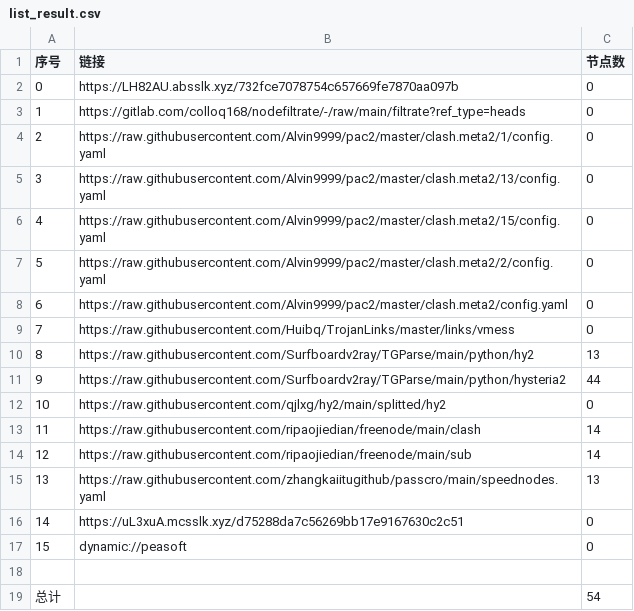
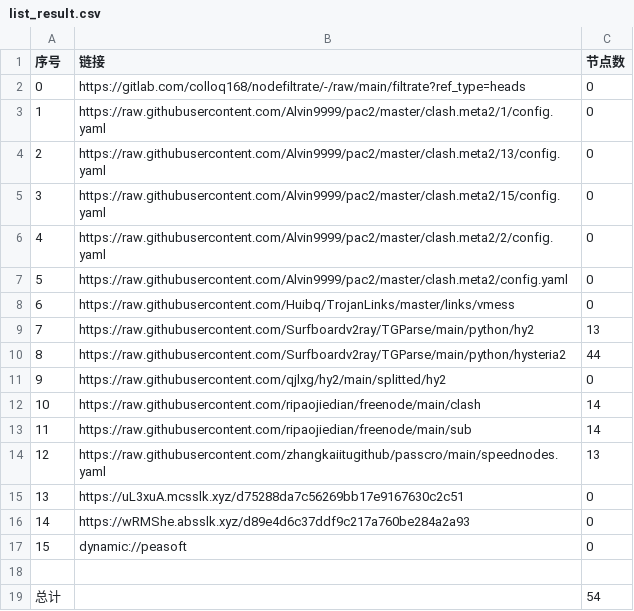
Before and after one commit to shtrend/AutoMergePublicNodes, a CSV file: list_result.csv, drawn as a sheet; removed rows and columns are numbered as before the commit, all else as after; the diff names each change by its address in the sheet, - before the commit and + after, or states it on an @@ line.

```diff
--- a/list_result.csv
+++ b/list_result.csv
-row 2: 0 | https://LH82AU.absslk.xyz/732fce7078754c657669fe7870aa097b | 0
@@ column A (序号) renumbered between rows 2 and 15 @@
+row 16: 14 | https://wRMShe.absslk.xyz/d89e4d6c37ddf9c217a760be284a2a93 | 0
```
Also changed, not shown: 19 other files.
